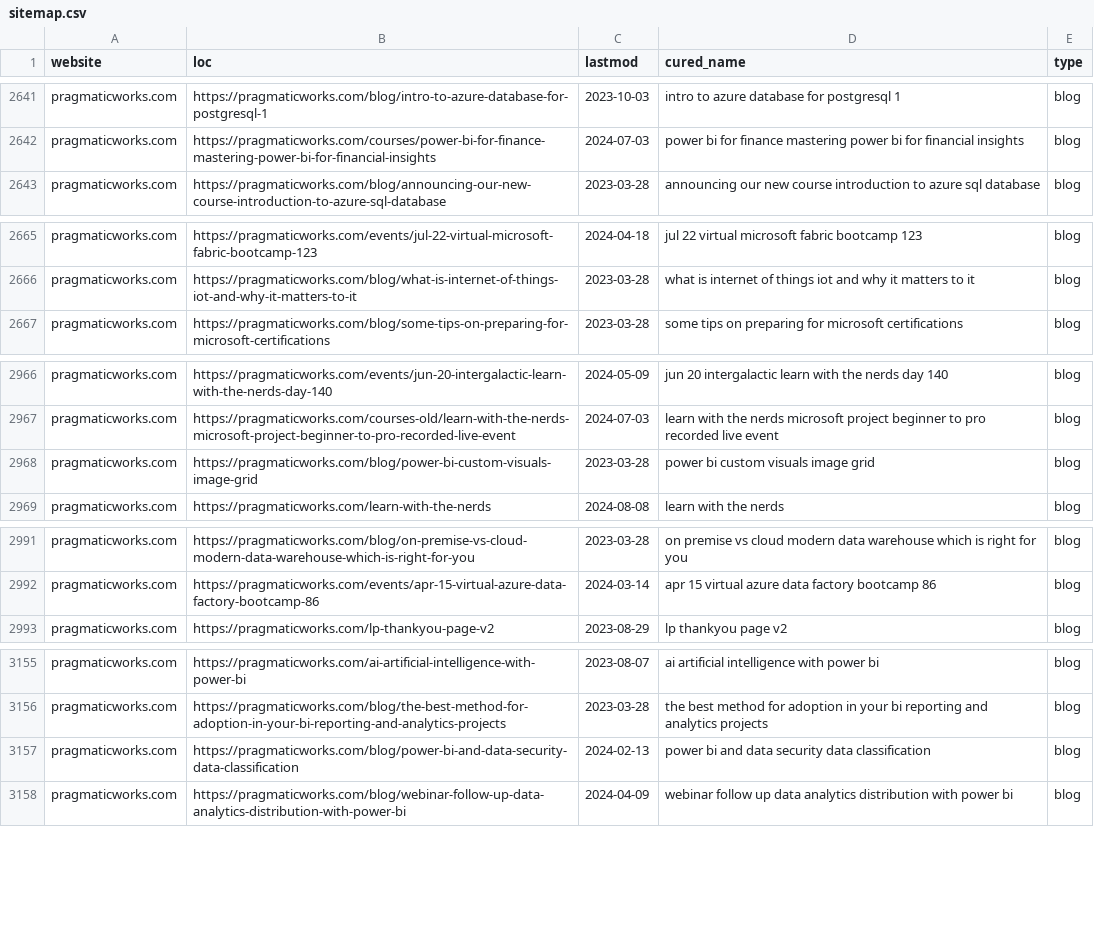
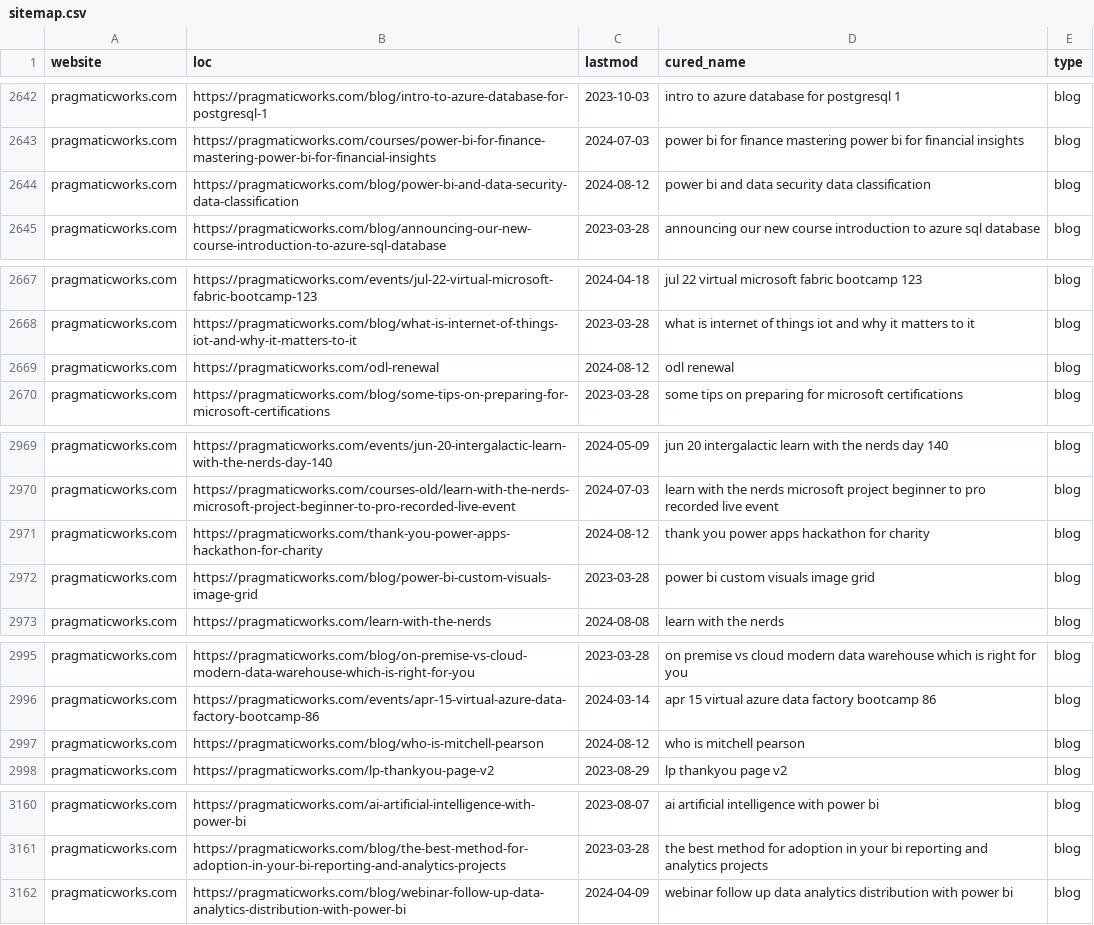
Before and after one commit to julian-passebecq/newsai_blue_scripts, a CSV file: newsai_script-main/data/sitemap.csv, drawn as a sheet; only a part is shown, gaps mark what is left out; the diff covers the shown part only.

```diff
--- a/newsai_script-main/data/sitemap.csv
+++ b/newsai_script-main/data/sitemap.csv
@@ -2642,2 +2643,3 @@ pragmaticworks.com,https://pragmaticworks.com/blog/intro-to-azure-database-for-p
 pragmaticworks.com,https://pragmaticworks.com/courses/power-bi-for-finance-mastering-power-bi-for-financial-insights,2024-07-03,power bi for finance mastering power bi for financial insights,blog
+pragmaticworks.com,https://pragmaticworks.com/blog/power-bi-and-data-security-data-classification,2024-08-12,power bi and data security data classification,blog
 pragmaticworks.com,https://pragmaticworks.com/blog/announcing-our-new-course-introduction-to-azure-sql-database,2023-03-28,announcing our new course introduction to azure sql database,blog
@@ -2666,2 +2668,3 @@ pragmaticworks.com,https://pragmaticworks.com/events/jul-22-virtual-microsoft-fa
 pragmaticworks.com,https://pragmaticworks.com/blog/what-is-internet-of-things-iot-and-why-it-matters-to-it,2023-03-28,what is internet of things iot and why it matters to it,blog
+pragmaticworks.com,https://pragmaticworks.com/odl-renewal,2024-08-12,odl renewal,blog
 pragmaticworks.com,https://pragmaticworks.com/blog/some-tips-on-preparing-for-microsoft-certifications,2023-03-28,some tips on preparing for microsoft certifications,blog
@@ -2967,2 +2970,3 @@ pragmaticworks.com,https://pragmaticworks.com/events/jun-20-intergalactic-learn-
 pragmaticworks.com,https://pragmaticworks.com/courses-old/learn-with-the-nerds-microsoft-project-beginner-to-pro-recorded-live-event,2024-07-03,learn with the nerds microsoft project beginner to pro recorded live event,blog
+pragmaticworks.com,https://pragmaticworks.com/thank-you-power-apps-hackathon-for-charity,2024-08-12,thank you power apps hackathon for charity,blog
 pragmaticworks.com,https://pragmaticworks.com/blog/power-bi-custom-visuals-image-grid,2023-03-28,power bi custom visuals image grid,blog
@@ -2992,2 +2996,3 @@ pragmaticworks.com,https://pragmaticworks.com/blog/on-premise-vs-cloud-modern-da
 pragmaticworks.com,https://pragmaticworks.com/events/apr-15-virtual-azure-data-factory-bootcamp-86,2024-03-14,apr 15 virtual azure data factory bootcamp 86,blog
+pragmaticworks.com,https://pragmaticworks.com/blog/who-is-mitchell-pearson,2024-08-12,who is mitchell pearson,blog
 pragmaticworks.com,https://pragmaticworks.com/lp-thankyou-page-v2,2023-08-29,lp thankyou page v2,blog
@@ -3156,3 +3161,2 @@ pragmaticworks.com,https://pragmaticworks.com/ai-artificial-intelligence-with-po
 pragmaticworks.com,https://pragmaticworks.com/blog/the-best-method-for-adoption-in-your-bi-reporting-and-analytics-projects,2023-03-28,the best method for adoption in your bi reporting and analytics projects,blog
-pragmaticworks.com,https://pragmaticworks.com/blog/power-bi-and-data-security-data-classification,2024-02-13,power bi and data security data classification,blog
 pragmaticworks.com,https://pragmaticworks.com/blog/webinar-follow-up-data-analytics-distribution-with-power-bi,2024-04-09,webinar follow up data analytics distribution with power bi,blog
```
Also changed, not shown: 17 added rows, 8 removed rows, 29 moved rows and 3 edited cells elsewhere in this file.
